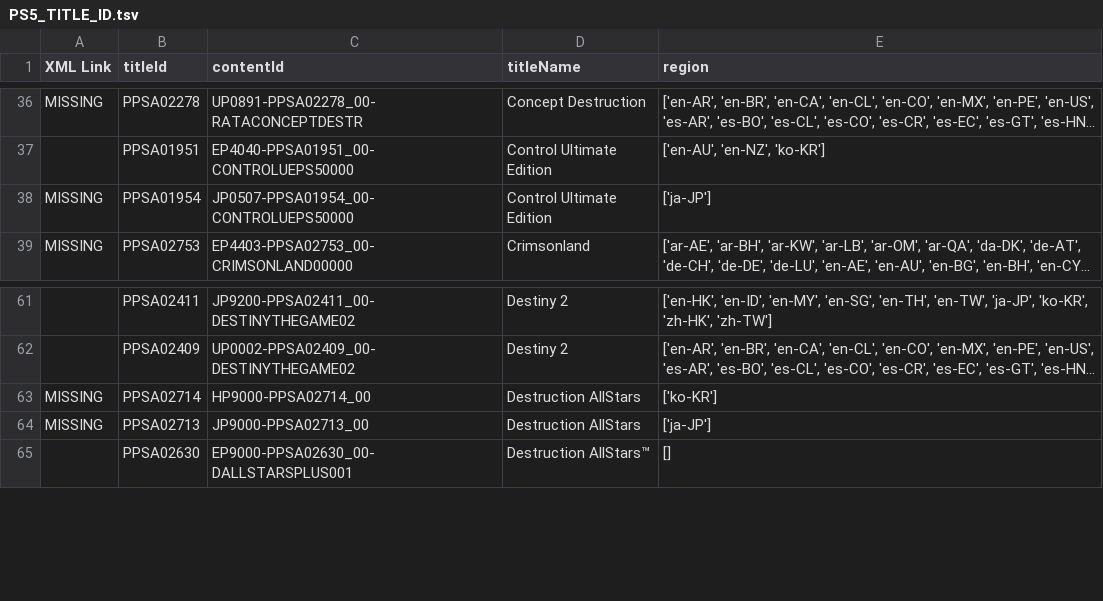
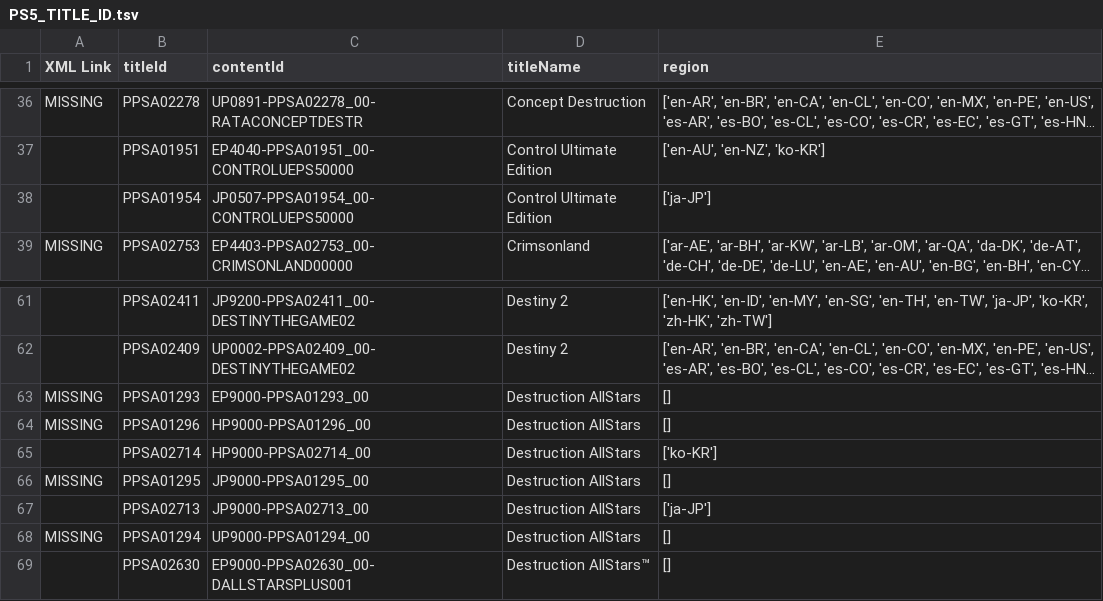
Before and after one commit to 1jtp8sobiu/ps5-pkg, a TSV file: PS5_TITLE_ID.tsv, drawn as a sheet; only a part is shown, gaps mark what is left out; long unchanged cells end in …; addresses are those after the commit; the diff names each change by its address in the sheet, - before the commit and + after, or states it on an @@ line.

```diff
--- a/PS5_TITLE_ID.tsv
+++ b/PS5_TITLE_ID.tsv
-A38 (XML Link): MISSING
+A38 (XML Link): (empty)
+row 63: MISSING | PPSA01293 | EP9000-PPSA01293_00 | Destruction AllStars | []
+row 64: MISSING | PPSA01296 | HP9000-PPSA01296_00 | Destruction AllStars | []
-A65 (XML Link): MISSING
+A65 (XML Link): (empty)
+row 66: MISSING | PPSA01295 | JP9000-PPSA01295_00 | Destruction AllStars | []
-A67 (XML Link): MISSING
+A67 (XML Link): (empty)
+row 68: MISSING | PPSA01294 | UP9000-PPSA01294_00 | Destruction AllStars | []
```
Also changed, not shown: PS5_XML.tsv, 5 other files.
